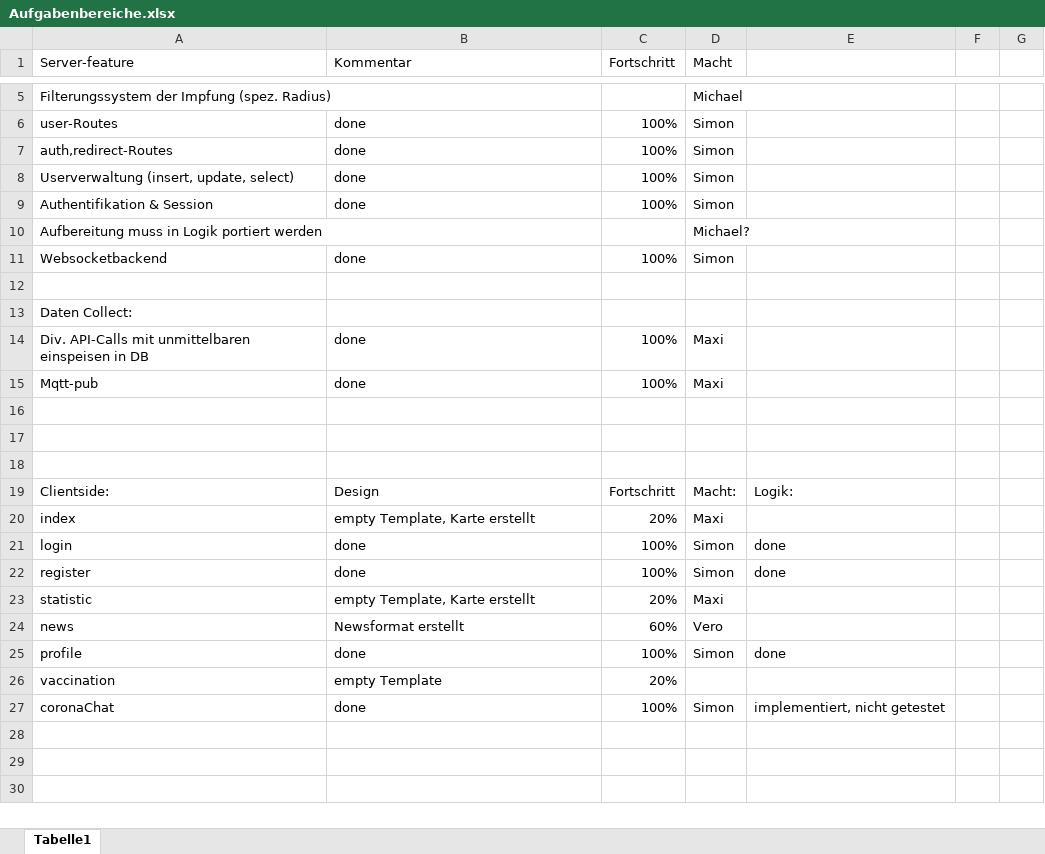
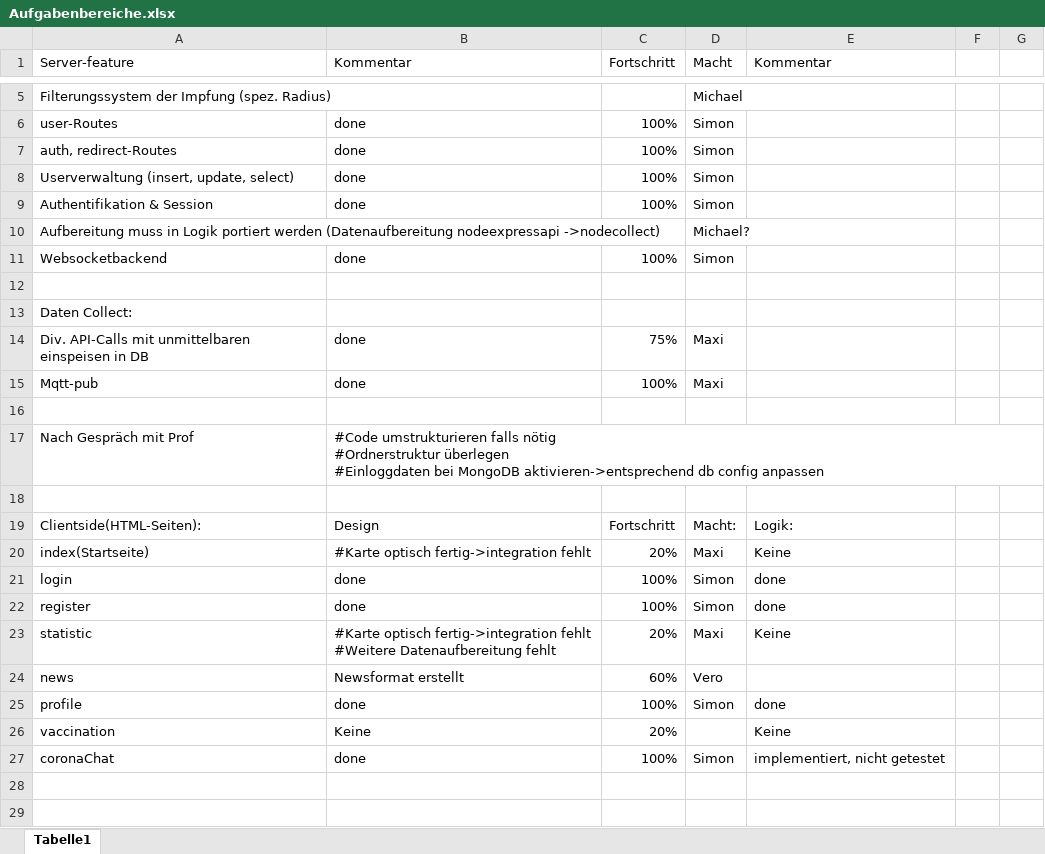
Before and after one commit to SimonRuttmann/CoronaWebApp, an Excel workbook: Aufgabenbereiche.xlsx, sheet Tabelle1, drawn as a sheet; only a part is shown, gaps mark what is left out; the shorter side is filled out with more unchanged rows; values as stored, in another font and other column widths than the file's, no cell formats; removed rows and columns are numbered as before the commit, all else as after; ↵ is a line break in a cell; the diff names each change by its address in the sheet, - before the commit and + after, or states it on an @@ line.

Commit message:
added enviroment variables and updated aufgabenbereiche

```diff
--- a/Aufgabenbereiche.xlsx (sheet Tabelle1)
+++ b/Aufgabenbereiche.xlsx (sheet Tabelle1)
-E1: (empty)
+E1: Kommentar
-A7 (Server-feature): auth,redirect-Routes
+A7 (Server-feature): auth, redirect-Routes
-A10 (Server-feature): …portiert werden
+A10 (Server-feature): …portiert werden (Datenaufbereitung nodeexpressapi ->nodecollect)
-C14 (Fortschritt): 100%
+C14 (Fortschritt): 75%
+row 17: Nach Gespräch mit Prof | #Code umstrukturieren falls nötig ↵ #Ordnerstruktur überlegen ↵ #Einloggdaten bei MongoDB aktivieren->entsprechend db config anpassen
-row 18: (empty)
-A19 (Server-feature): Clientside:
+A19 (Server-feature): Clientside(HTML-Seiten):
-row 20: index | empty Template, Karte erstellt | 20% | Maxi
+row 20: index(Startseite) | #Karte optisch fertig->integration fehlt | 20% | Maxi | Keine
-B23 (Kommentar): empty Template, Karte erstellt
+B23 (Kommentar): #Karte optisch fertig->integration fehlt ↵ #Weitere Datenaufbereitung fehlt
-E23 (Kommentar): (empty)
+E23 (Kommentar): Keine
-B26 (Kommentar): empty Template
+B26 (Kommentar): Keine
-E26 (Kommentar): (empty)
+E26 (Kommentar): Keine
```
Also changed, not shown: cell formats, 5 other files.
